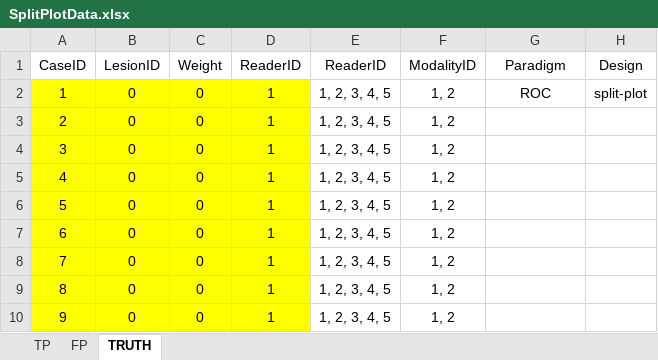
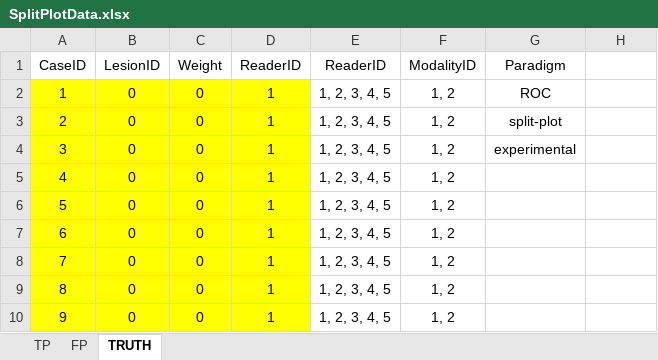
Before and after one commit to dpc10ster/RJafroc, an Excel workbook: inst/extdata/SplitPlotData.xlsx, sheet TRUTH, drawn as a sheet; only a part is shown; values as stored, in another font and other column widths than the file's, no borders; the diff names each change by its address in the sheet, - before the commit and + after, or states it on an @@ line.

```diff
--- a/inst/extdata/SplitPlotData.xlsx (sheet TRUTH)
+++ b/inst/extdata/SplitPlotData.xlsx (sheet TRUTH)
-H1: Design
+H1: (empty)
-H2: split-plot
+H2: (empty)
-G3 (Paradigm): (empty)
+G3 (Paradigm): split-plot
-G4 (Paradigm): (empty)
+G4 (Paradigm): experimental
```
Also changed, not shown: inst/extdata/FrocData.xlsx, inst/extdata/toyFiles/FROC/OK.xlsx, 21 other files.
